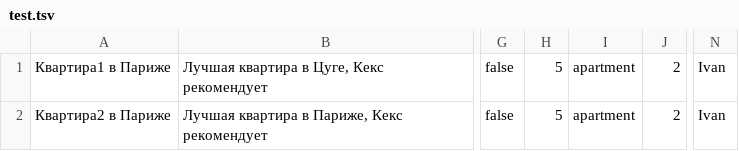
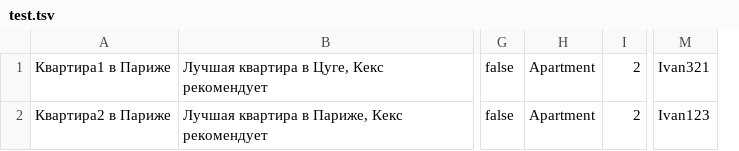
Before and after one commit to htmlacademy-nodejs-api/586823-six-cities-simple-3, a TSV file: mocks/test.tsv, drawn as a sheet; only a part is shown, gaps mark what is left out; removed rows and columns are numbered as before the commit, all else as after; the diff names each change by its address in the sheet, - before the commit and + after, or states it on an @@ line.

```diff
--- a/mocks/test.tsv
+++ b/mocks/test.tsv
-column H, rows 1-2: 5 | 5
-column I, rows 1-2: apartment | apartment
+column H, rows 1-2: Apartment | Apartment
-column N, rows 1-2: Ivan | Ivan
+column M, rows 1-2: Ivan321 | Ivan123
```
Also changed, not shown: 12 other files.
